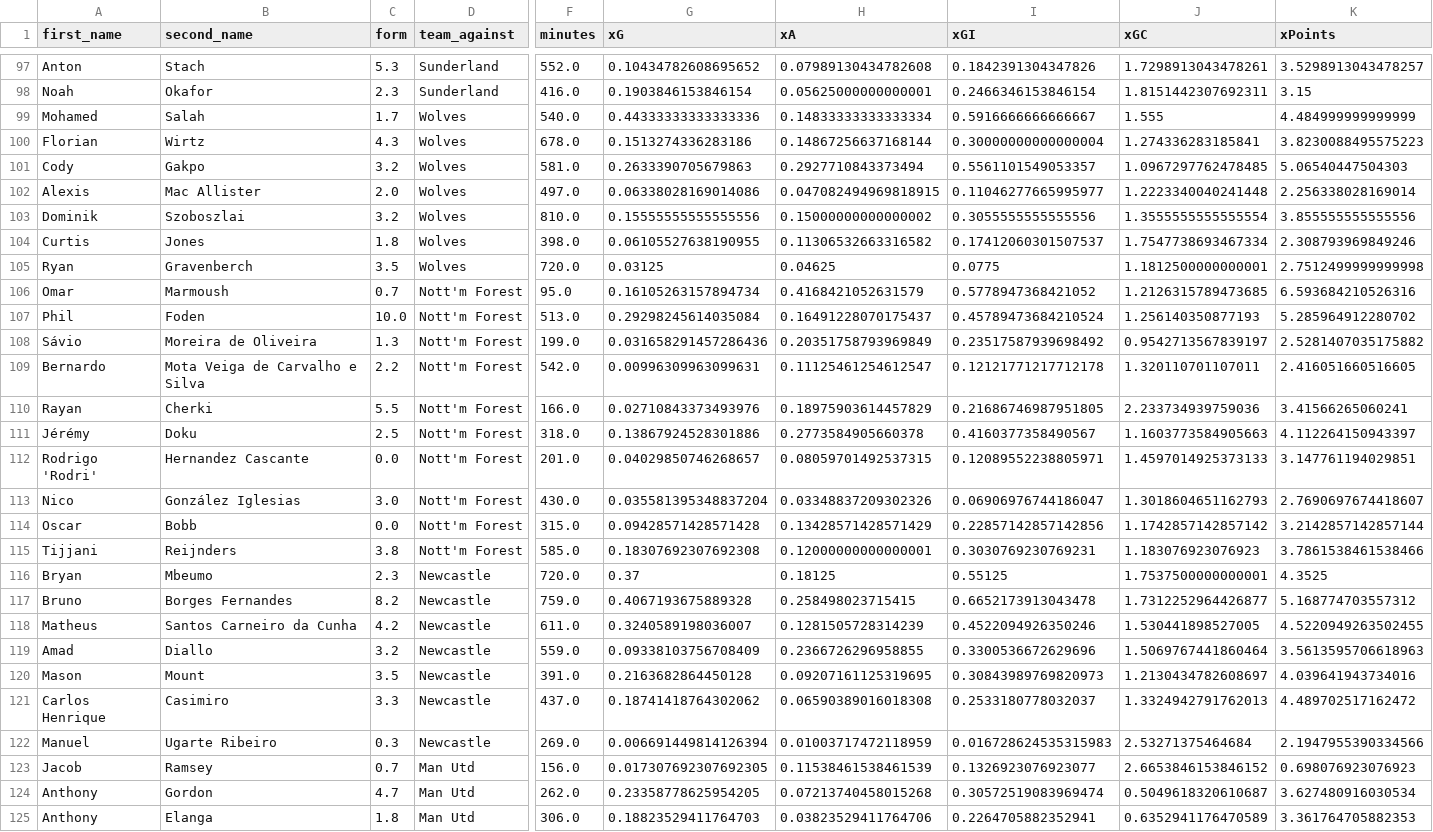
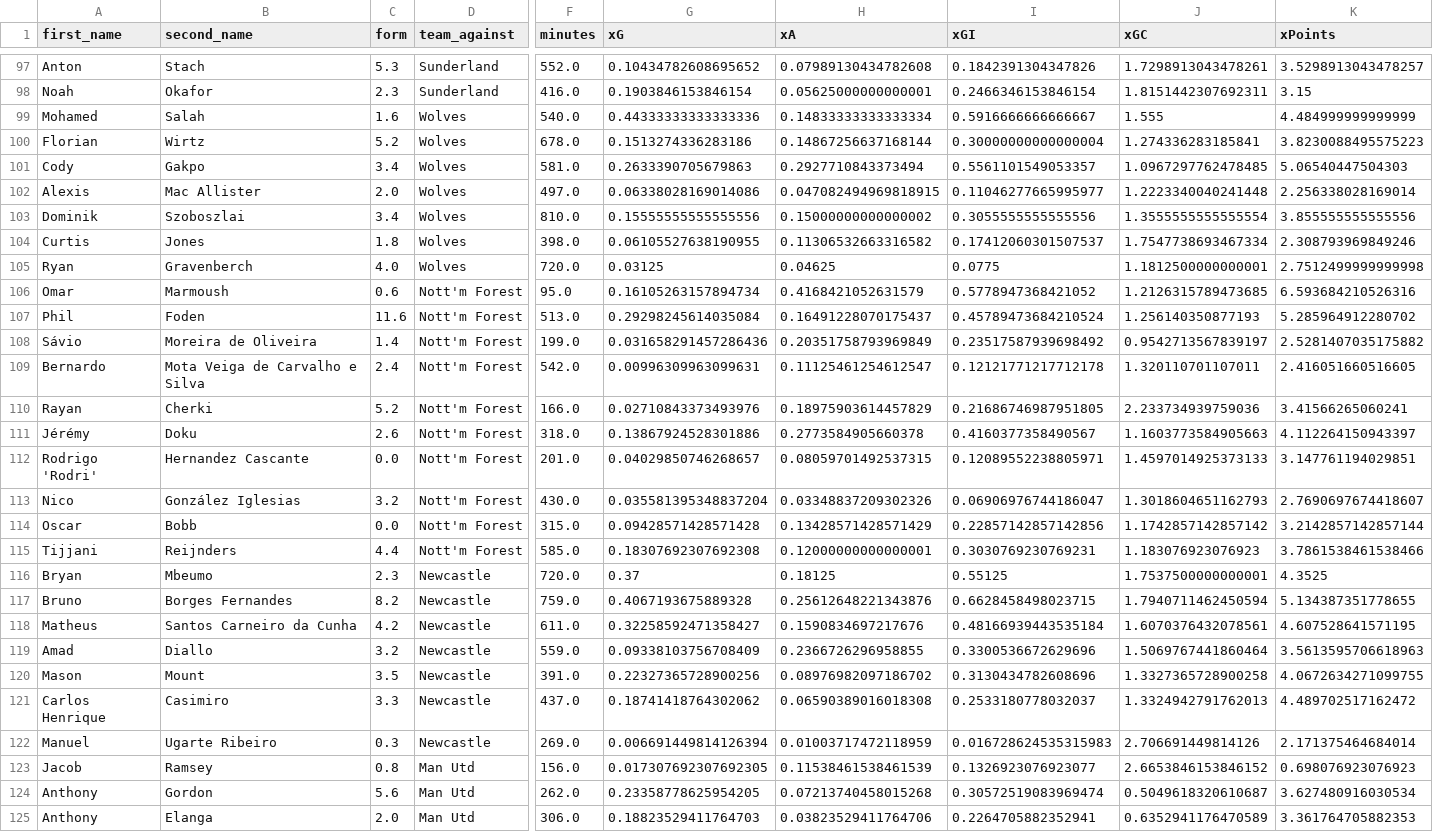
Before and after one commit to sarthakk88/FPL-Stats, a CSV file: data/midfielders_away.csv, drawn as a sheet; only a part is shown, gaps mark what is left out; the diff covers the shown part only; the diff names each change by its address in the sheet, - before the commit and + after, or states it on an @@ line.

```diff
--- a/data/midfielders_away.csv
+++ b/data/midfielders_away.csv
-C99 (form): 1.7
+C99 (form): 1.6
-C100 (form): 4.3
+C100 (form): 5.2
-C101 (form): 3.2
+C101 (form): 3.4
-C103 (form): 3.2
+C103 (form): 3.4
-C105 (form): 3.5
+C105 (form): 4.0
-C106 (form): 0.7
+C106 (form): 0.6
-C107 (form): 10.0
+C107 (form): 11.6
-C108 (form): 1.3
+C108 (form): 1.4
-C109 (form): 2.2
+C109 (form): 2.4
-C110 (form): 5.5
+C110 (form): 5.2
-C111 (form): 2.5
+C111 (form): 2.6
-C113 (form): 3.0
+C113 (form): 3.2
-C115 (form): 3.8
+C115 (form): 4.4
-H117 (xA): 0.258498023715415
+H117 (xA): 0.25612648221343876
-I117 (xGI): 0.6652173913043478
+I117 (xGI): 0.6628458498023715
-J117 (xGC): 1.7312252964426877
+J117 (xGC): 1.7940711462450594
-K117 (xPoints): 5.168774703557312
+K117 (xPoints): 5.134387351778655
-G118 (xG): 0.3240589198036007
+G118 (xG): 0.32258592471358427
-H118 (xA): 0.1281505728314239
+H118 (xA): 0.1590834697217676
-I118 (xGI): 0.4522094926350246
+I118 (xGI): 0.48166939443535184
-J118 (xGC): 1.530441898527005
+J118 (xGC): 1.6070376432078561
-K118 (xPoints): 4.5220949263502455
+K118 (xPoints): 4.607528641571195
-G120 (xG): 0.2163682864450128
+G120 (xG): 0.22327365728900256
-H120 (xA): 0.09207161125319695
+H120 (xA): 0.08976982097186702
-I120 (xGI): 0.30843989769820973
+I120 (xGI): 0.3130434782608696
-J120 (xGC): 1.2130434782608697
+J120 (xGC): 1.3327365728900258
-K120 (xPoints): 4.039641943734016
+K120 (xPoints): 4.0672634271099755
-J122 (xGC): 2.53271375464684
+J122 (xGC): 2.706691449814126
-K122 (xPoints): 2.1947955390334566
+K122 (xPoints): 2.171375464684014
-C123 (form): 0.7
+C123 (form): 0.8
-C124 (form): 4.7
+C124 (form): 5.6
-C125 (form): 1.8
+C125 (form): 2.0
```
Also changed, not shown: 155 edited cells elsewhere in this file, data/defenders_all.csv, data/defenders_away.csv, 21 other files.
